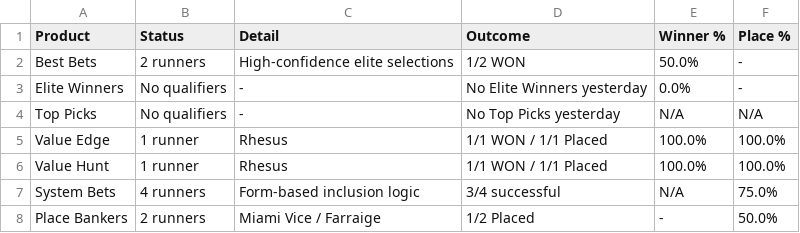
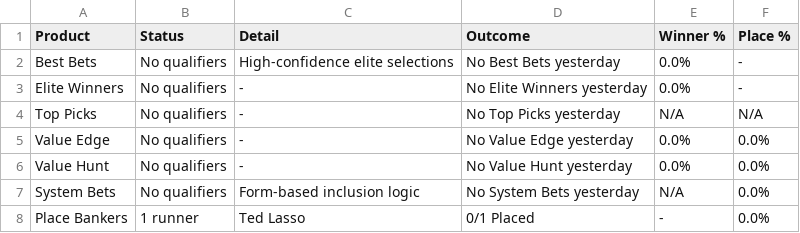
Before and after one commit to puntingiq/puntingiq-site, a CSV file: reports/latest/web_product_status.csv, drawn as a sheet.

```diff
--- a/reports/latest/web_product_status.csv
+++ b/reports/latest/web_product_status.csv
@@ -1,8 +1,8 @@
 Product,Status,Detail,Outcome,Winner %,Place %
-Best Bets,2 runners,High-confidence elite selections,1/2 WON,50.0%,-
+Best Bets,No qualifiers,High-confidence elite selections,No Best Bets yesterday,0.0%,-
 Elite Winners,No qualifiers,-,No Elite Winners yesterday,0.0%,-
 Top Picks,No qualifiers,-,No Top Picks yesterday,N/A,N/A
-Value Edge,1 runner,Rhesus,1/1 WON / 1/1 Placed,100.0%,100.0%
-Value Hunt,1 runner,Rhesus,1/1 WON / 1/1 Placed,100.0%,100.0%
-System Bets,4 runners,Form-based inclusion logic,3/4 successful,N/A,75.0%
-Place Bankers,2 runners,Miami Vice / Farraige,1/2 Placed,-,50.0%
+Value Edge,No qualifiers,-,No Value Edge yesterday,0.0%,0.0%
+Value Hunt,No qualifiers,-,No Value Hunt yesterday,0.0%,0.0%
+System Bets,No qualifiers,Form-based inclusion logic,No System Bets yesterday,N/A,0.0%
+Place Bankers,1 runner,Ted Lasso,0/1 Placed,-,0.0%
```
Also changed, not shown: reports/latest/web_race_by_race_summary.csv, reports/latest/web_top_picks_summary.csv, 22 other files.
